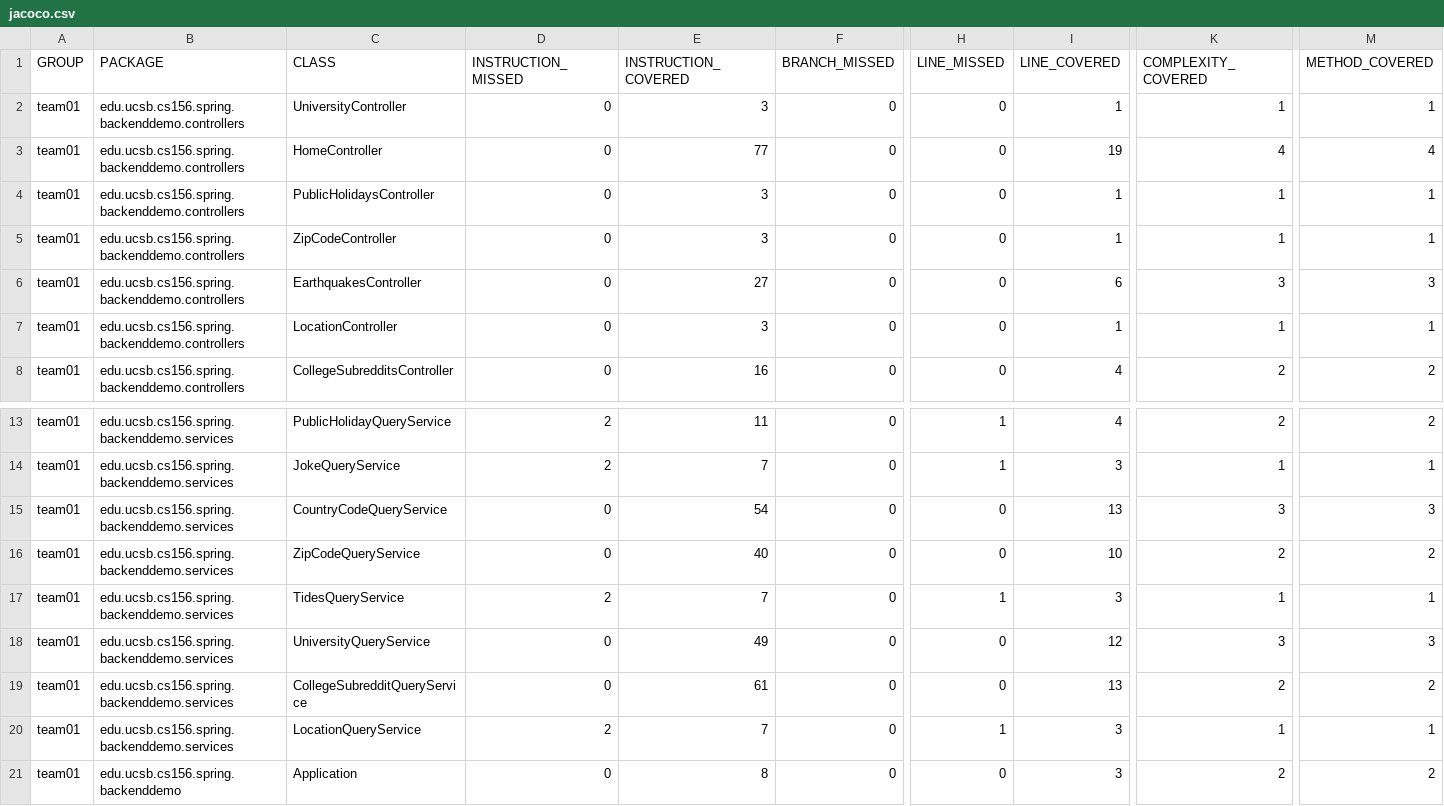
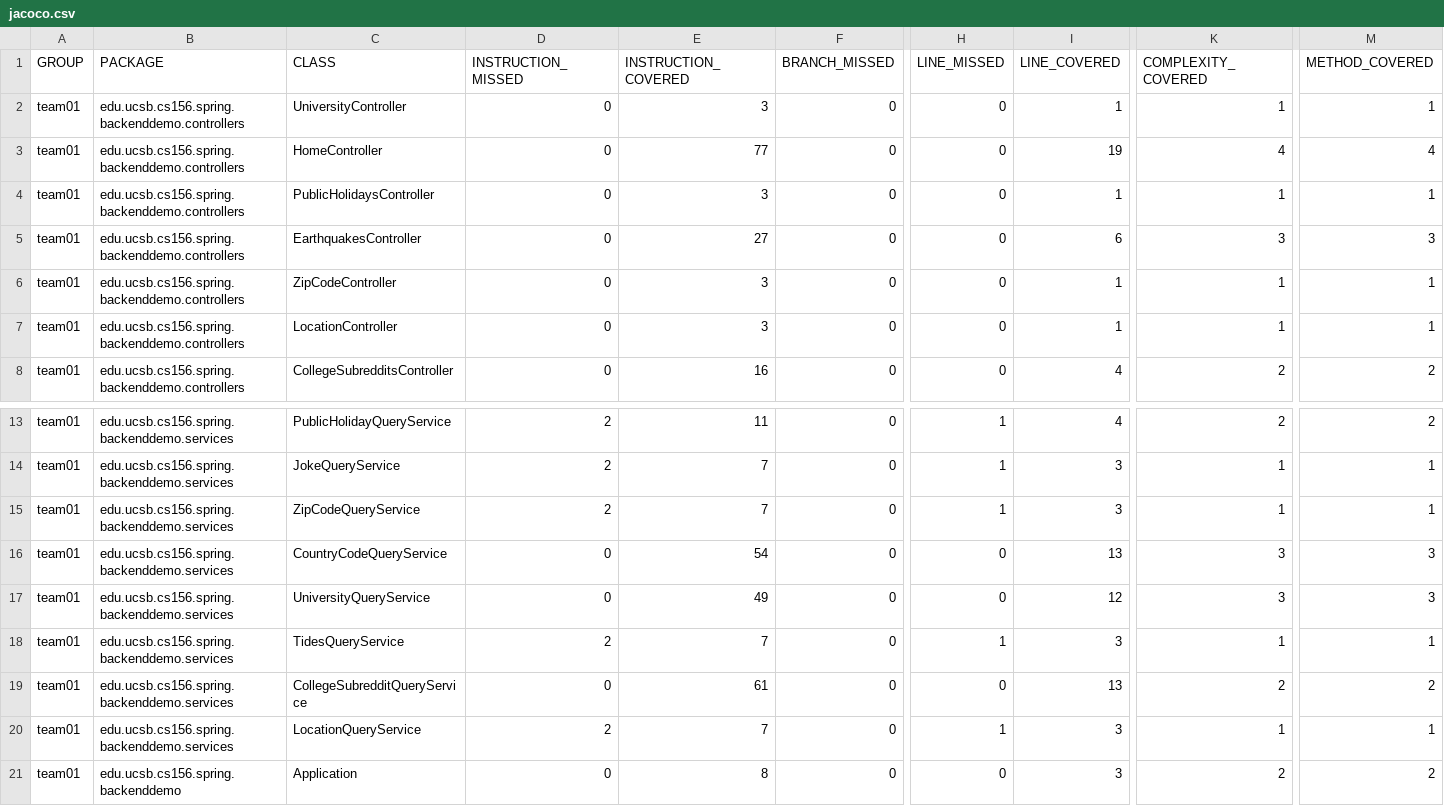
Before and after one commit to ucsb-cs156-w24/team01-w24-7pm-1, a CSV file: jacoco/jacoco.csv, drawn as a sheet; only a part is shown, gaps mark what is left out; removed rows and columns are numbered as before the commit, all else as after; rows hold the shown columns only; the diff names each change by its address in the sheet, - before the commit and + after, or states it on an @@ line.

Commit message:
Deploying to gh-pages from @ ucsb-cs156-w24/team01-w24-7pm-1@f59628f4db65d166e0550d9d99117e2cfee00828 🚀

```diff
--- a/jacoco/jacoco.csv
+++ b/jacoco/jacoco.csv
@@ row 6 moved to row 5: team01 @@
+row 15: team01 | edu.ucsb.cs156.spring.backenddemo.services | ZipCodeQueryService | 2 | 7 | 0 | 1 | 3 | 1 | 1
-C17 (CLASS): ZipCodeQueryService
+C17 (CLASS): UniversityQueryService
-E17 (INSTRUCTION_COVERED): 40
+E17 (INSTRUCTION_COVERED): 49
-I17 (LINE_COVERED): 10
+I17 (LINE_COVERED): 12
-K17 (COMPLEXITY_COVERED): 2
+K17 (COMPLEXITY_COVERED): 3
-M17 (METHOD_COVERED): 2
+M17 (METHOD_COVERED): 3
-row 18: team01 | edu.ucsb.cs156.spring.backenddemo.services | UniversityQueryService | 0 | 49 | 0 | 0 | 12 | 3 | 3
```
Also changed, not shown: 8 other files.
